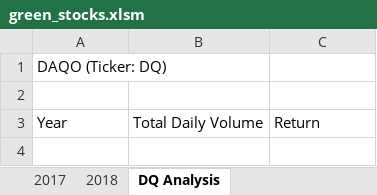
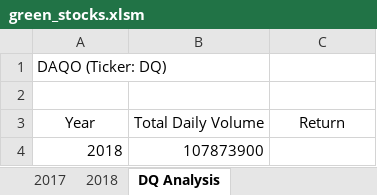
Before and after one commit to Zarif601/stock-analysis, an Excel workbook: green_stocks.xlsm, sheet DQ Analysis, drawn as a sheet; values as stored, in another font and other column widths than the file's, no borders; the diff names each change by its address in the sheet, - before the commit and + after, or states it on an @@ line.

Commit message:
Created a module to calculate totalVolume traded for DQ

```diff
--- a/green_stocks.xlsm (sheet DQ Analysis)
+++ b/green_stocks.xlsm (sheet DQ Analysis)
-A3:C3 alignment: left
+A3:C3 alignment: center
+row 4: 2018 | 107873900
```
